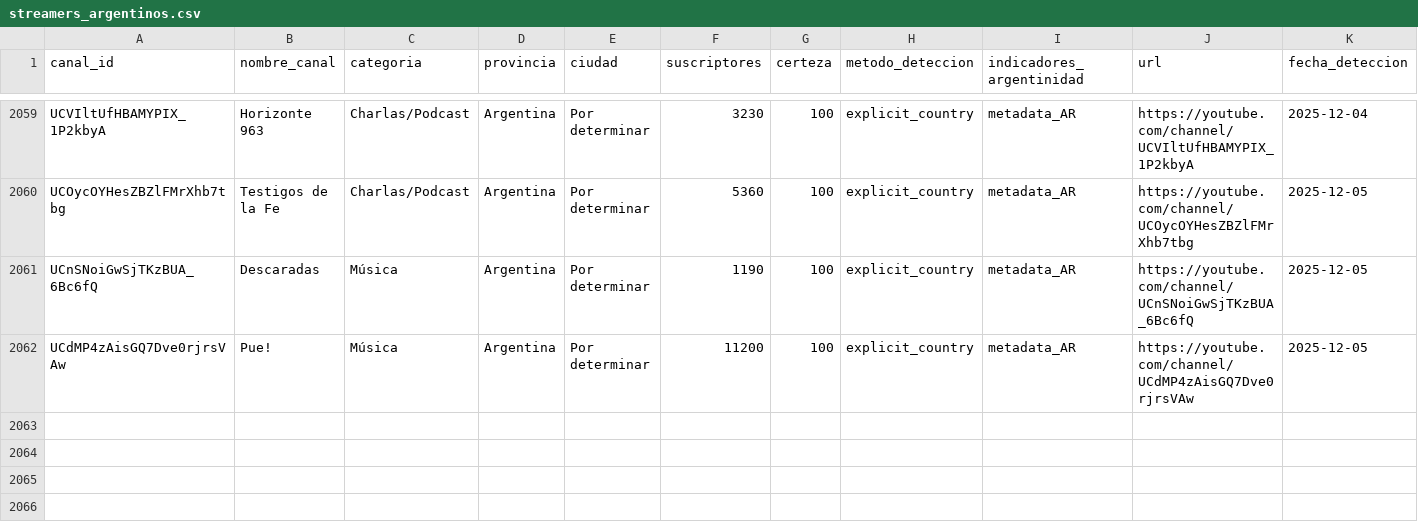
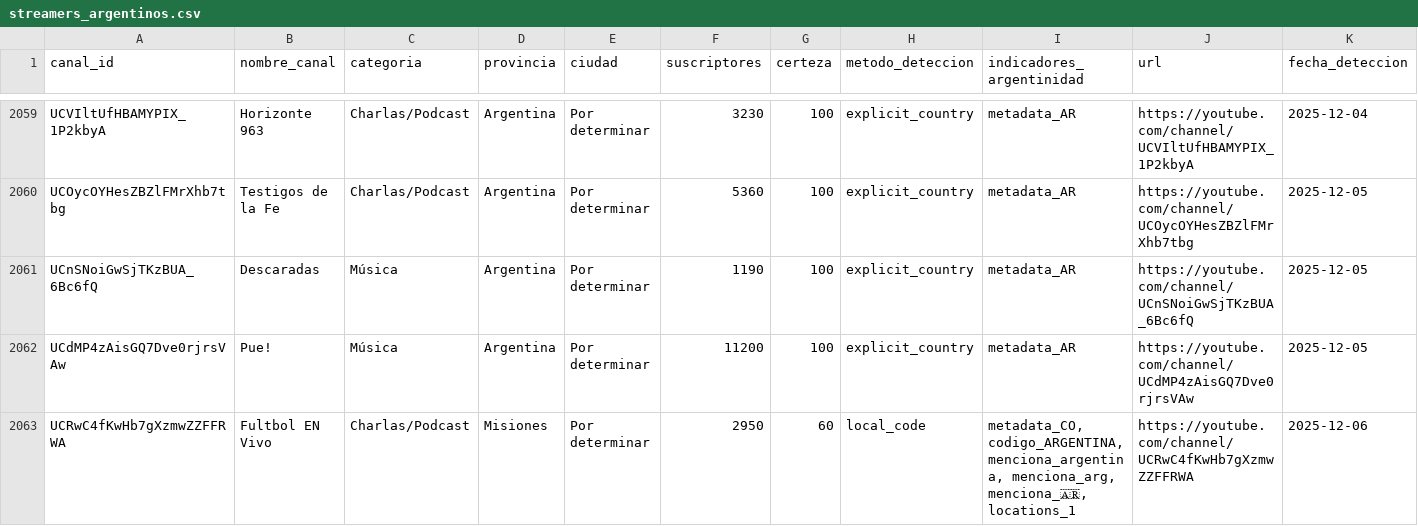
Before and after one commit to PobleteFerreira/cartografia-streaming-argentino-FULL, a CSV file: data/streamers_argentinos.csv, drawn as a sheet; only a part is shown, gaps mark what is left out; rows hold the shown columns only; the diff names each change by its address in the sheet, - before the commit and + after, or states it on an @@ line.

```diff
--- a/data/streamers_argentinos.csv
+++ b/data/streamers_argentinos.csv
+row 2063: UCRwC4fKwHb7gXzmwZZFFRWA | Fultbol EN Vivo | Charlas/Podcast | Misiones | Por determinar | 2950 | 60 | local_code | metadata_CO, codigo_ARGENTINA, menciona_argentina, menciona_arg, menciona_🇦🇷, locations_1 | https://youtube.com/channel/UCRwC4fKwHb7gXzmwZZFFRWA | 2025-12-06
```
